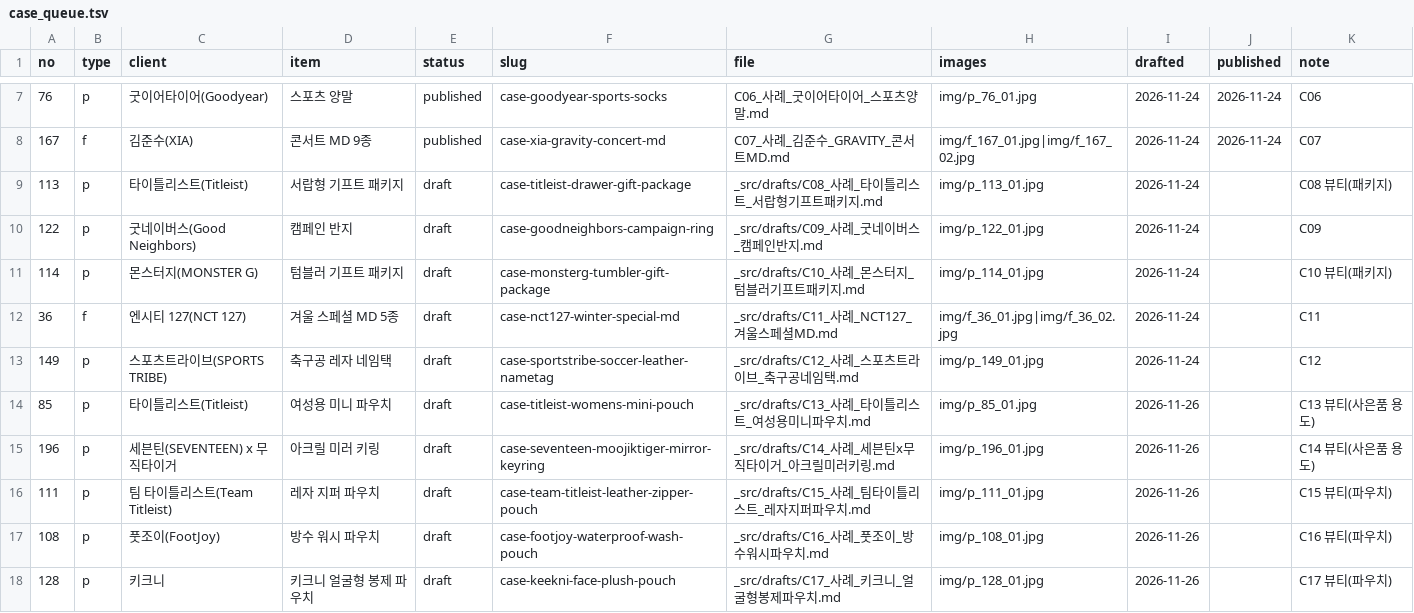
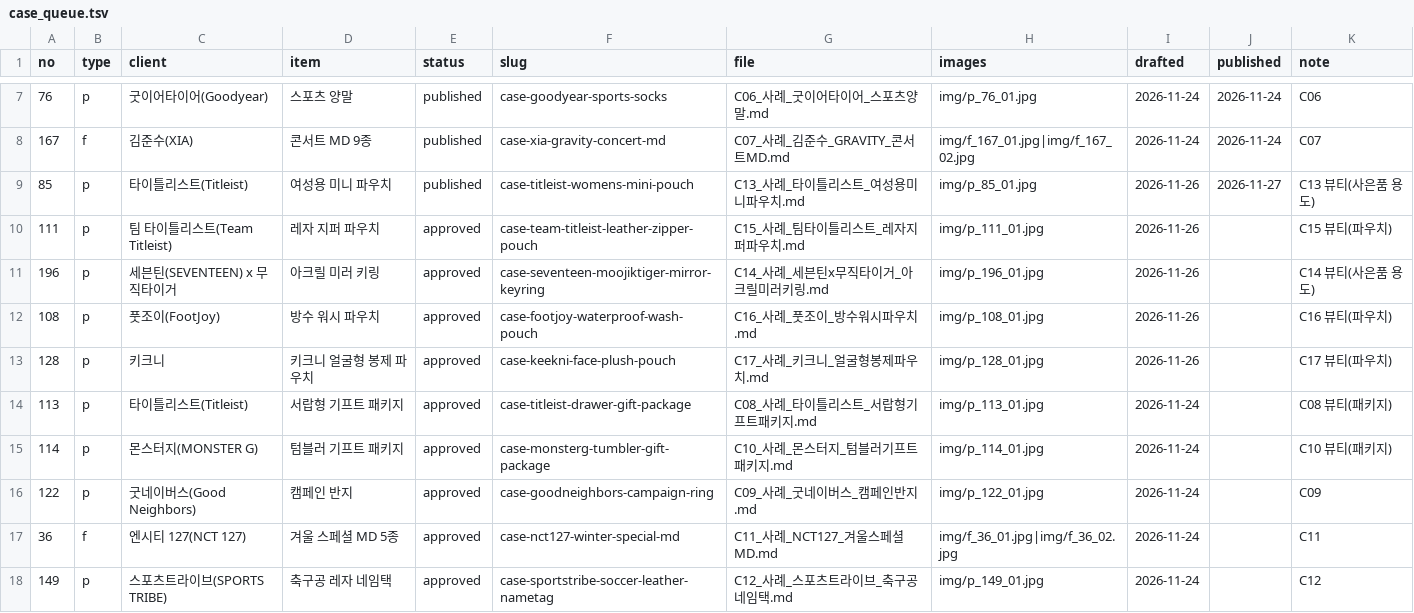
Before and after one commit to ohyoumeee-prog/tiska-guide, a TSV file: _src/case_queue.tsv, drawn as a sheet; only a part is shown, gaps mark what is left out.

```diff
--- a/_src/case_queue.tsv
+++ b/_src/case_queue.tsv
@@ -8,11 +8,11 @@ no	type	client	item	status	slug	file	images	drafted	published	note
 167	f	김준수(XIA)	콘서트 MD 9종	published	case-xia-gravity-concert-md	C07_사례_김준수_GRAVITY_콘서트MD.md	img/f_167_01.jpg|img/f_167_02.jpg	2026-11-24	2026-11-24	C07
-113	p	타이틀리스트(Titleist)	서랍형 기프트 패키지	draft	case-titleist-drawer-gift-package	_src/drafts/C08_사례_타이틀리스트_서랍형기프트패키지.md	img/p_113_01.jpg	2026-11-24		C08 뷰티(패키지)
-122	p	굿네이버스(Good Neighbors)	캠페인 반지	draft	case-goodneighbors-campaign-ring	_src/drafts/C09_사례_굿네이버스_캠페인반지.md	img/p_122_01.jpg	2026-11-24		C09
-114	p	몬스터지(MONSTER G)	텀블러 기프트 패키지	draft	case-monsterg-tumbler-gift-package	_src/drafts/C10_사례_몬스터지_텀블러기프트패키지.md	img/p_114_01.jpg	2026-11-24		C10 뷰티(패키지)
-36	f	엔시티 127(NCT 127)	겨울 스페셜 MD 5종	draft	case-nct127-winter-special-md	_src/drafts/C11_사례_NCT127_겨울스페셜MD.md	img/f_36_01.jpg|img/f_36_02.jpg	2026-11-24		C11
-149	p	스포츠트라이브(SPORTS TRIBE)	축구공 레자 네임택	draft	case-sportstribe-soccer-leather-nametag	_src/drafts/C12_사례_스포츠트라이브_축구공네임택.md	img/p_149_01.jpg	2026-11-24		C12
-85	p	타이틀리스트(Titleist)	여성용 미니 파우치	draft	case-titleist-womens-mini-pouch	_src/drafts/C13_사례_타이틀리스트_여성용미니파우치.md	img/p_85_01.jpg	2026-11-26		C13 뷰티(사은품 용도)
-196	p	세븐틴(SEVENTEEN) x 무직타이거	아크릴 미러 키링	draft	case-seventeen-moojiktiger-mirror-keyring	_src/drafts/C14_사례_세븐틴x무직타이거_아크릴미러키링.md	img/p_196_01.jpg	2026-11-26		C14 뷰티(사은품 용도)
-111	p	팀 타이틀리스트(Team Titleist)	레자 지퍼 파우치	draft	case-team-titleist-leather-zipper-pouch	_src/drafts/C15_사례_팀타이틀리스트_레자지퍼파우치.md	img/p_111_01.jpg	2026-11-26		C15 뷰티(파우치)
-108	p	풋조이(FootJoy)	방수 워시 파우치	draft	case-footjoy-waterproof-wash-pouch	_src/drafts/C16_사례_풋조이_방수워시파우치.md	img/p_108_01.jpg	2026-11-26		C16 뷰티(파우치)
-128	p	키크니	키크니 얼굴형 봉제 파우치	draft	case-keekni-face-plush-pouch	_src/drafts/C17_사례_키크니_얼굴형봉제파우치.md	img/p_128_01.jpg	2026-11-26		C17 뷰티(파우치)
+85	p	타이틀리스트(Titleist)	여성용 미니 파우치	published	case-titleist-womens-mini-pouch	C13_사례_타이틀리스트_여성용미니파우치.md	img/p_85_01.jpg	2026-11-26	2026-11-27	C13 뷰티(사은품 용도)
+111	p	팀 타이틀리스트(Team Titleist)	레자 지퍼 파우치	approved	case-team-titleist-leather-zipper-pouch	C15_사례_팀타이틀리스트_레자지퍼파우치.md	img/p_111_01.jpg	2026-11-26		C15 뷰티(파우치)
+196	p	세븐틴(SEVENTEEN) x 무직타이거	아크릴 미러 키링	approved	case-seventeen-moojiktiger-mirror-keyring	C14_사례_세븐틴x무직타이거_아크릴미러키링.md	img/p_196_01.jpg	2026-11-26		C14 뷰티(사은품 용도)
+108	p	풋조이(FootJoy)	방수 워시 파우치	approved	case-footjoy-waterproof-wash-pouch	C16_사례_풋조이_방수워시파우치.md	img/p_108_01.jpg	2026-11-26		C16 뷰티(파우치)
+128	p	키크니	키크니 얼굴형 봉제 파우치	approved	case-keekni-face-plush-pouch	C17_사례_키크니_얼굴형봉제파우치.md	img/p_128_01.jpg	2026-11-26		C17 뷰티(파우치)
+113	p	타이틀리스트(Titleist)	서랍형 기프트 패키지	approved	case-titleist-drawer-gift-package	C08_사례_타이틀리스트_서랍형기프트패키지.md	img/p_113_01.jpg	2026-11-24		C08 뷰티(패키지)
+114	p	몬스터지(MONSTER G)	텀블러 기프트 패키지	approved	case-monsterg-tumbler-gift-package	C10_사례_몬스터지_텀블러기프트패키지.md	img/p_114_01.jpg	2026-11-24		C10 뷰티(패키지)
+122	p	굿네이버스(Good Neighbors)	캠페인 반지	approved	case-goodneighbors-campaign-ring	C09_사례_굿네이버스_캠페인반지.md	img/p_122_01.jpg	2026-11-24		C09
+36	f	엔시티 127(NCT 127)	겨울 스페셜 MD 5종	approved	case-nct127-winter-special-md	C11_사례_NCT127_겨울스페셜MD.md	img/f_36_01.jpg|img/f_36_02.jpg	2026-11-24		C11
+149	p	스포츠트라이브(SPORTS TRIBE)	축구공 레자 네임택	approved	case-sportstribe-soccer-leather-nametag	C12_사례_스포츠트라이브_축구공네임택.md	img/p_149_01.jpg	2026-11-24		C12
```
Also changed, not shown: _src/posts.tsv, og/_titles.tsv, 31 other files.
